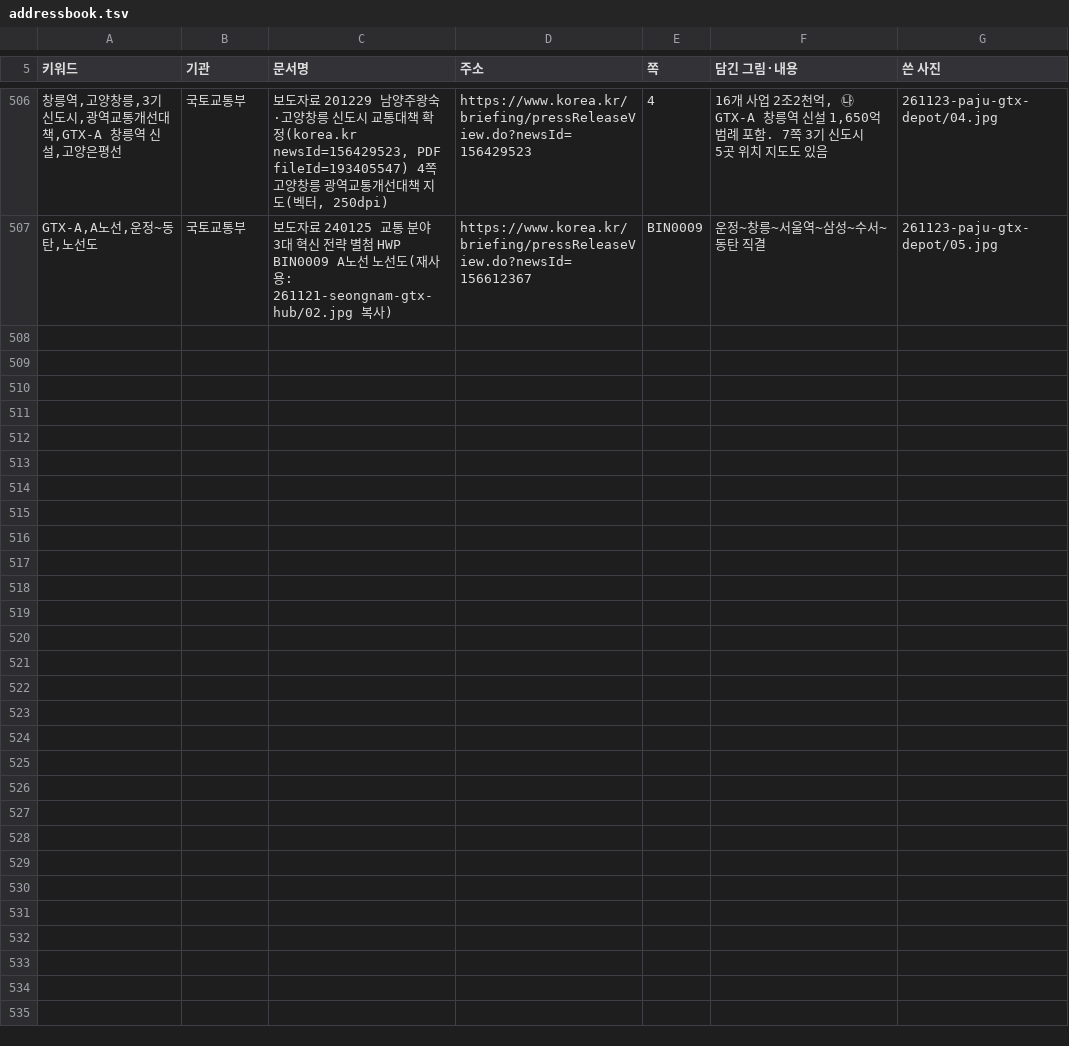
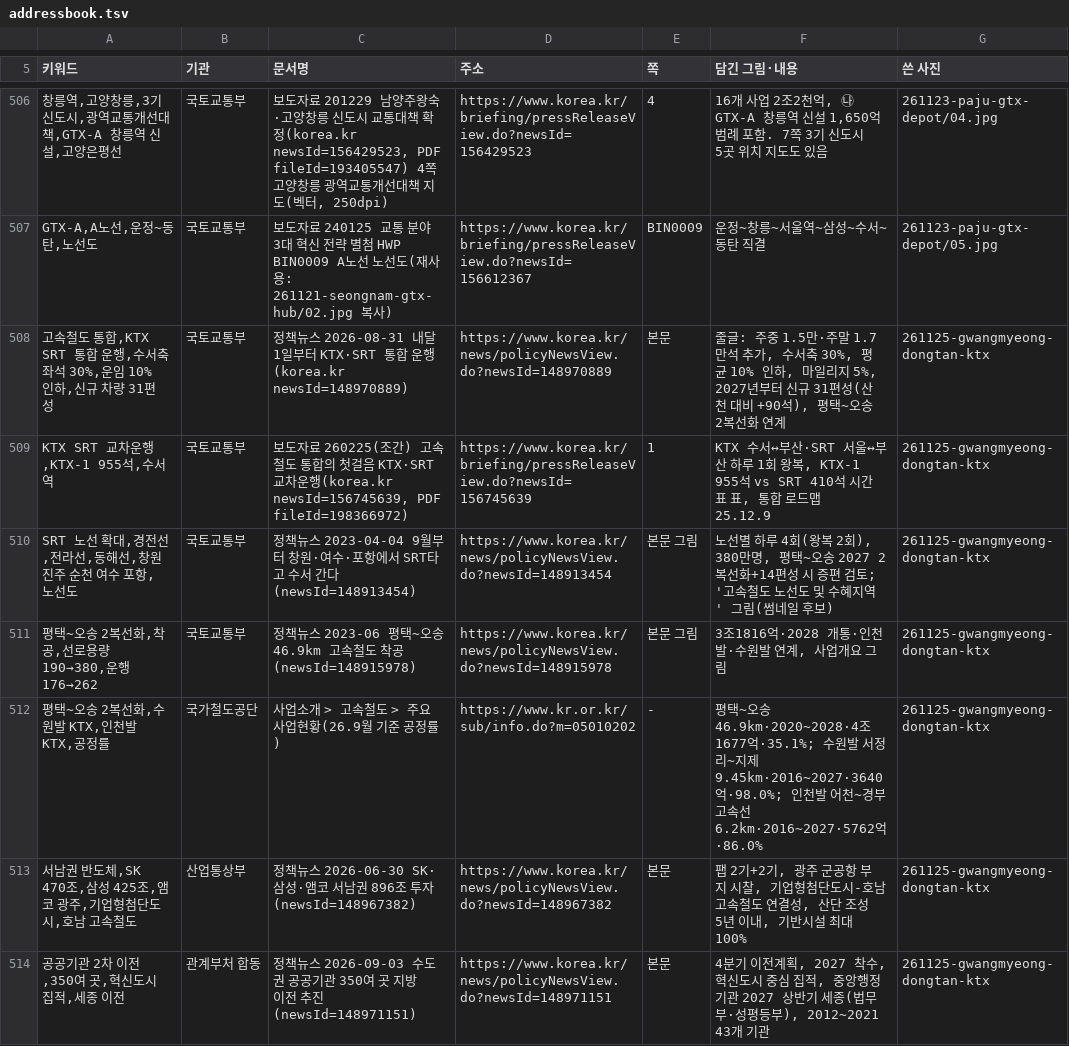
Before and after one commit to min123172317-max/blog-images, a TSV file: addressbook.tsv, drawn as a sheet; only a part is shown, gaps mark what is left out; the diff names each change by its address in the sheet, - before the commit and + after, or states it on an @@ line.

```diff
--- a/addressbook.tsv
+++ b/addressbook.tsv
+row 508: 고속철도 통합,KTX SRT 통합 운행,수서축 좌석 30%,운임 10% 인하,신규 차량 31편성 | 국토교통부 | 정책뉴스 2026-08-31 내달 1일부터 KTX·SRT 통합 운행(korea.kr newsId=148970889) | https://www.korea.kr/news/policyNewsView.do?newsId=148970889 | 본문 | 줄글: 주중 1.5만·주말 1.7만석 추가, 수서축 30%, 평균 10% 인하, 마일리지 5%, 2027년부터 신규 31편성(산천 대비 +90석), 평택~오송 2복선화 연계 | 261125-gwangmyeong-dongtan-ktx
+row 509: KTX SRT 교차운행,KTX-1 955석,수서역 | 국토교통부 | 보도자료 260225(조간) 고속철도 통합의 첫걸음 KTX·SRT 교차운행(korea.kr newsId=156745639, PDF fileId=198366972) | https://www.korea.kr/briefing/pressReleaseView.do?newsId=156745639 | 1 | KTX 수서↔부산·SRT 서울↔부산 하루 1회 왕복, KTX-1 955석 vs SRT 410석 시간표 표, 통합 로드맵 25.12.9 | 261125-gwangmyeong-dongtan-ktx
+row 510: SRT 노선 확대,경전선,전라선,동해선,창원 진주 순천 여수 포항,노선도 | 국토교통부 | 정책뉴스 2023-04-04 9월부터 창원·여수·포항에서 SRT타고 수서 간다(newsId=148913454) | https://www.korea.kr/news/policyNewsView.do?newsId=148913454 | 본문 그림 | 노선별 하루 4회(왕복 2회), 380만명, 평택~오송 2027 2복선화+14편성 시 증편 검토; '고속철도 노선도 및 수혜지역' 그림(썸네일 후보) | 261125-gwangmyeong-dongtan-ktx
+row 511: 평택~오송 2복선화,착공,선로용량 190→380,운행 176→262 | 국토교통부 | 정책뉴스 2023-06 평택~오송 46.9km 고속철도 착공(newsId=148915978) | https://www.korea.kr/news/policyNewsView.do?newsId=148915978 | 본문 그림 | 3조1816억·2028 개통·인천발·수원발 연계, 사업개요 그림 | 261125-gwangmyeong-dongtan-ktx
+row 512: 평택~오송 2복선화,수원발 KTX,인천발 KTX,공정률 | 국가철도공단 | 사업소개 > 고속철도 > 주요사업현황(26.9월 기준 공정률) | https://www.kr.or.kr/sub/info.do?m=05010202 | - | 평택~오송 46.9km·2020~2028·4조1677억·35.1%; 수원발 서정리~지제 9.45km·2016~2027·3640억·98.0%; 인천발 어천~경부고속선 6.2km·2016~2027·5762억·86.0% | 261125-gwangmyeong-dongtan-ktx
+row 513: 서남권 반도체,SK 470조,삼성 425조,앰코 광주,기업형첨단도시,호남 고속철도 | 산업통상부 | 정책뉴스 2026-06-30 SK·삼성·앰코 서남권 896조 투자(newsId=148967382) | https://www.korea.kr/news/policyNewsView.do?newsId=148967382 | 본문 | 팹 2기+2기, 광주 군공항 부지 시찰, 기업형첨단도시-호남 고속철도 연결성, 산단 조성 5년 이내, 기반시설 최대 100% | 261125-gwangmyeong-dongtan-ktx
+row 514: 공공기관 2차 이전,350여 곳,혁신도시 집적,세종 이전 | 관계부처 합동 | 정책뉴스 2026-09-03 수도권 공공기관 350여 곳 지방 이전 추진(newsId=148971151) | https://www.korea.kr/news/policyNewsView.do?newsId=148971151 | 본문 | 4분기 이전계획, 2027 착수, 혁신도시 중심 집적, 중앙행정기관 2027 상반기 세종(법무부·성평등부), 2012~2021 43개 기관 | 261125-gwangmyeong-dongtan-ktx
```
Also changed, not shown: 5 other files.
